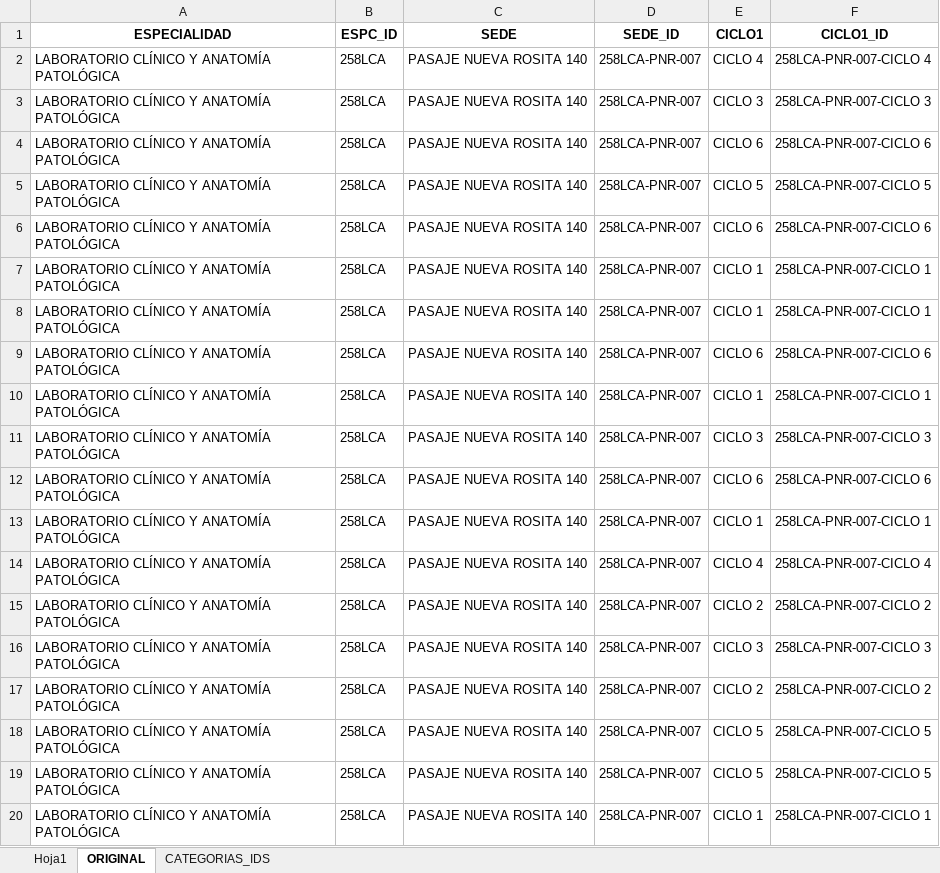
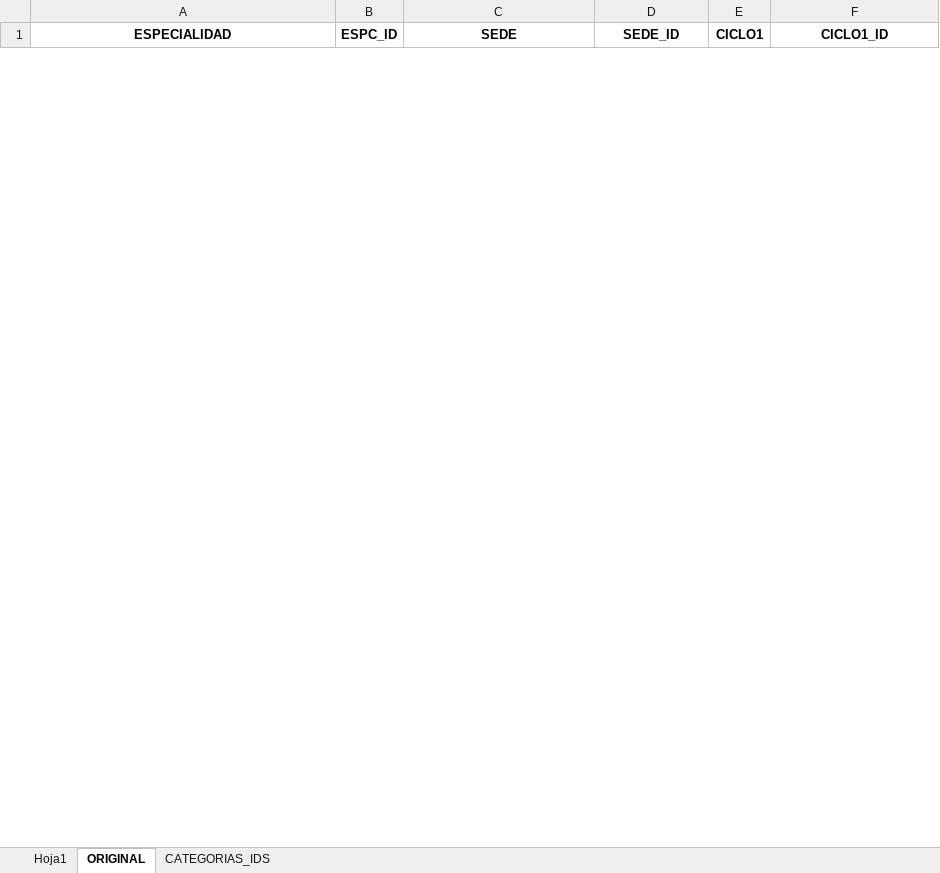
Before and after one commit to jandoworkdev/moodlepy, an Excel workbook: gestion-programacion/creador-categorias/carga_ccatg.xlsx, sheet ORIGINAL, drawn as a sheet; only a part is shown; values as stored, in another font and other column widths than the file's, no borders; removed rows and columns are numbered as before the commit, all else as after; the diff covers the shown part only; the diff names each change by its address in the sheet, - before the commit and + after, or states it on an @@ line.

```diff
--- a/gestion-programacion/creador-categorias/carga_ccatg.xlsx (sheet ORIGINAL)
+++ b/gestion-programacion/creador-categorias/carga_ccatg.xlsx (sheet ORIGINAL)
-row 2: LABORATORIO CLÍNICO Y ANATOMÍA PATOLÓGICA | 258LCA | PASAJE NUEVA ROSITA 140 | 258LCA-PNR-007 | CICLO 4 | 258LCA-PNR-007-CICLO 4
-row 3: LABORATORIO CLÍNICO Y ANATOMÍA PATOLÓGICA | 258LCA | PASAJE NUEVA ROSITA 140 | 258LCA-PNR-007 | CICLO 3 | 258LCA-PNR-007-CICLO 3
-row 4: LABORATORIO CLÍNICO Y ANATOMÍA PATOLÓGICA | 258LCA | PASAJE NUEVA ROSITA 140 | 258LCA-PNR-007 | CICLO 6 | 258LCA-PNR-007-CICLO 6
-row 5: LABORATORIO CLÍNICO Y ANATOMÍA PATOLÓGICA | 258LCA | PASAJE NUEVA ROSITA 140 | 258LCA-PNR-007 | CICLO 5 | 258LCA-PNR-007-CICLO 5
-row 6: LABORATORIO CLÍNICO Y ANATOMÍA PATOLÓGICA | 258LCA | PASAJE NUEVA ROSITA 140 | 258LCA-PNR-007 | CICLO 6 | 258LCA-PNR-007-CICLO 6
-row 7: LABORATORIO CLÍNICO Y ANATOMÍA PATOLÓGICA | 258LCA | PASAJE NUEVA ROSITA 140 | 258LCA-PNR-007 | CICLO 1 | 258LCA-PNR-007-CICLO 1
-row 8: LABORATORIO CLÍNICO Y ANATOMÍA PATOLÓGICA | 258LCA | PASAJE NUEVA ROSITA 140 | 258LCA-PNR-007 | CICLO 1 | 258LCA-PNR-007-CICLO 1
-row 9: LABORATORIO CLÍNICO Y ANATOMÍA PATOLÓGICA | 258LCA | PASAJE NUEVA ROSITA 140 | 258LCA-PNR-007 | CICLO 6 | 258LCA-PNR-007-CICLO 6
-row 10: LABORATORIO CLÍNICO Y ANATOMÍA PATOLÓGICA | 258LCA | PASAJE NUEVA ROSITA 140 | 258LCA-PNR-007 | CICLO 1 | 258LCA-PNR-007-CICLO 1
-row 11: LABORATORIO CLÍNICO Y ANATOMÍA PATOLÓGICA | 258LCA | PASAJE NUEVA ROSITA 140 | 258LCA-PNR-007 | CICLO 3 | 258LCA-PNR-007-CICLO 3
-row 12: LABORATORIO CLÍNICO Y ANATOMÍA PATOLÓGICA | 258LCA | PASAJE NUEVA ROSITA 140 | 258LCA-PNR-007 | CICLO 6 | 258LCA-PNR-007-CICLO 6
-row 13: LABORATORIO CLÍNICO Y ANATOMÍA PATOLÓGICA | 258LCA | PASAJE NUEVA ROSITA 140 | 258LCA-PNR-007 | CICLO 1 | 258LCA-PNR-007-CICLO 1
-row 14: LABORATORIO CLÍNICO Y ANATOMÍA PATOLÓGICA | 258LCA | PASAJE NUEVA ROSITA 140 | 258LCA-PNR-007 | CICLO 4 | 258LCA-PNR-007-CICLO 4
-row 15: LABORATORIO CLÍNICO Y ANATOMÍA PATOLÓGICA | 258LCA | PASAJE NUEVA ROSITA 140 | 258LCA-PNR-007 | CICLO 2 | 258LCA-PNR-007-CICLO 2
-row 16: LABORATORIO CLÍNICO Y ANATOMÍA PATOLÓGICA | 258LCA | PASAJE NUEVA ROSITA 140 | 258LCA-PNR-007 | CICLO 3 | 258LCA-PNR-007-CICLO 3
-row 17: LABORATORIO CLÍNICO Y ANATOMÍA PATOLÓGICA | 258LCA | PASAJE NUEVA ROSITA 140 | 258LCA-PNR-007 | CICLO 2 | 258LCA-PNR-007-CICLO 2
-row 18: LABORATORIO CLÍNICO Y ANATOMÍA PATOLÓGICA | 258LCA | PASAJE NUEVA ROSITA 140 | 258LCA-PNR-007 | CICLO 5 | 258LCA-PNR-007-CICLO 5
-row 19: LABORATORIO CLÍNICO Y ANATOMÍA PATOLÓGICA | 258LCA | PASAJE NUEVA ROSITA 140 | 258LCA-PNR-007 | CICLO 5 | 258LCA-PNR-007-CICLO 5
-row 20: LABORATORIO CLÍNICO Y ANATOMÍA PATOLÓGICA | 258LCA | PASAJE NUEVA ROSITA 140 | 258LCA-PNR-007 | CICLO 1 | 258LCA-PNR-007-CICLO 1
```
Also changed, not shown: 111 added rows and 6 removed rows elsewhere in this sheet, sheet CATEGORIAS_IDS, sheet Hoja1, gestion-programacion/creador_cursos/carga_ccursos.xlsx, 3 other files.
